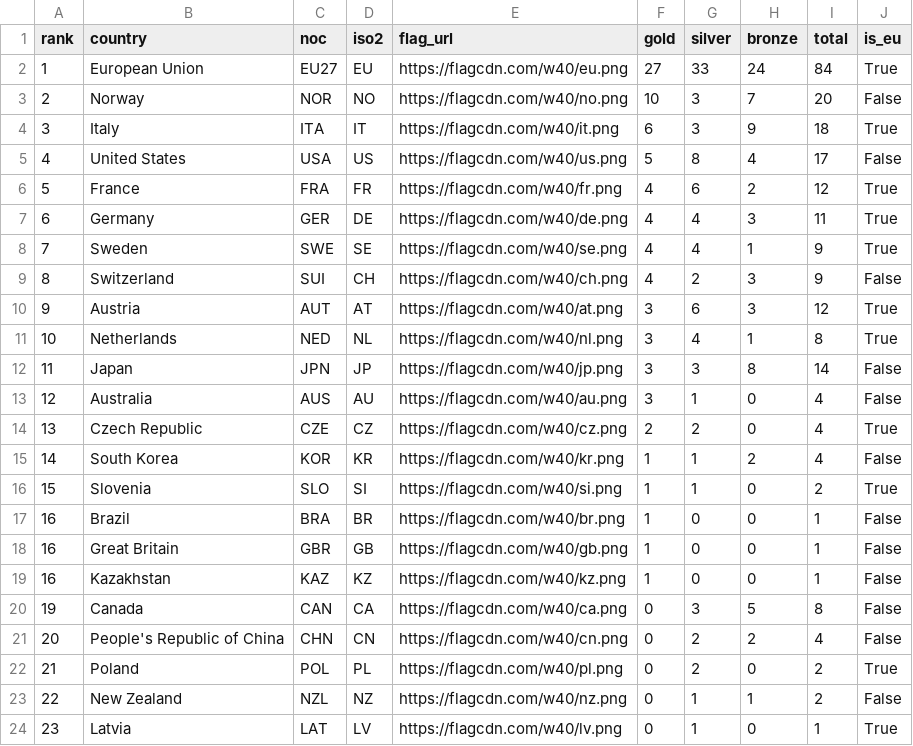
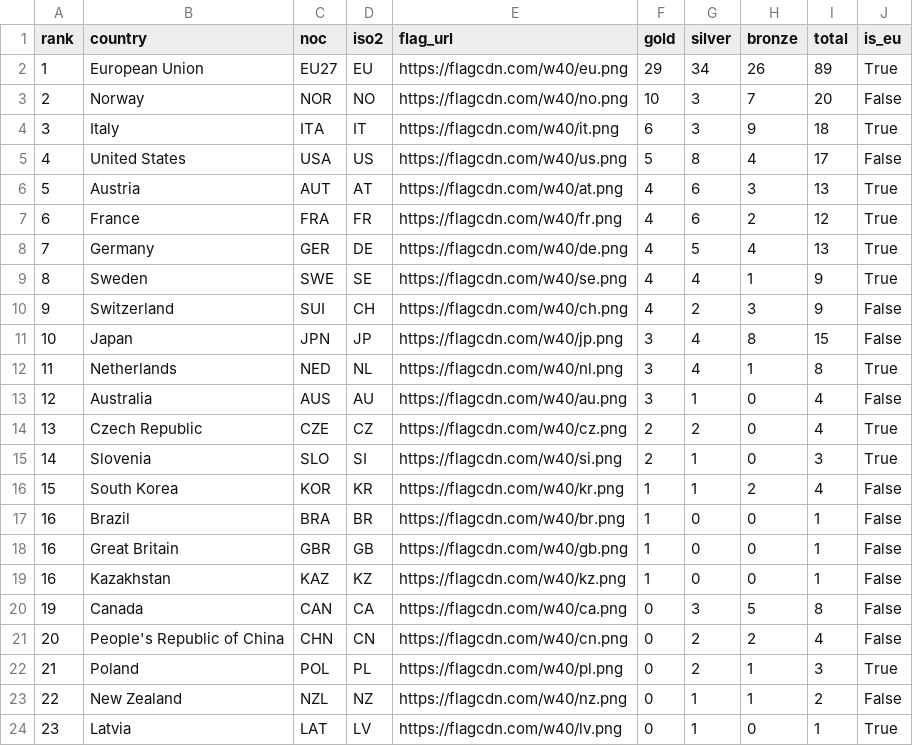
Before and after one commit to Eddimed/medal_table_tweaked, a CSV file: data/medals_eu.csv, drawn as a sheet; only a part is shown.

```diff
--- a/data/medals_eu.csv
+++ b/data/medals_eu.csv
@@ -1,3 +1,3 @@
 rank,country,noc,iso2,flag_url,gold,silver,bronze,total,is_eu
-1,European Union,EU27,EU,https://flagcdn.com/w40/eu.png,27,33,24,84,True
+1,European Union,EU27,EU,https://flagcdn.com/w40/eu.png,29,34,26,89,True
 2,Norway,NOR,NO,https://flagcdn.com/w40/no.png,10,3,7,20,False
@@ -5,13 +5,13 @@ rank,country,noc,iso2,flag_url,gold,silver,bronze,total,is_eu
 4,United States,USA,US,https://flagcdn.com/w40/us.png,5,8,4,17,False
-5,France,FRA,FR,https://flagcdn.com/w40/fr.png,4,6,2,12,True
-6,Germany,GER,DE,https://flagcdn.com/w40/de.png,4,4,3,11,True
-7,Sweden,SWE,SE,https://flagcdn.com/w40/se.png,4,4,1,9,True
-8,Switzerland,SUI,CH,https://flagcdn.com/w40/ch.png,4,2,3,9,False
-9,Austria,AUT,AT,https://flagcdn.com/w40/at.png,3,6,3,12,True
-10,Netherlands,NED,NL,https://flagcdn.com/w40/nl.png,3,4,1,8,True
-11,Japan,JPN,JP,https://flagcdn.com/w40/jp.png,3,3,8,14,False
+5,Austria,AUT,AT,https://flagcdn.com/w40/at.png,4,6,3,13,True
+6,France,FRA,FR,https://flagcdn.com/w40/fr.png,4,6,2,12,True
+7,Germany,GER,DE,https://flagcdn.com/w40/de.png,4,5,4,13,True
+8,Sweden,SWE,SE,https://flagcdn.com/w40/se.png,4,4,1,9,True
+9,Switzerland,SUI,CH,https://flagcdn.com/w40/ch.png,4,2,3,9,False
+10,Japan,JPN,JP,https://flagcdn.com/w40/jp.png,3,4,8,15,False
+11,Netherlands,NED,NL,https://flagcdn.com/w40/nl.png,3,4,1,8,True
 12,Australia,AUS,AU,https://flagcdn.com/w40/au.png,3,1,0,4,False
 13,Czech Republic,CZE,CZ,https://flagcdn.com/w40/cz.png,2,2,0,4,True
-14,South Korea,KOR,KR,https://flagcdn.com/w40/kr.png,1,1,2,4,False
-15,Slovenia,SLO,SI,https://flagcdn.com/w40/si.png,1,1,0,2,True
+14,Slovenia,SLO,SI,https://flagcdn.com/w40/si.png,2,1,0,3,True
+15,South Korea,KOR,KR,https://flagcdn.com/w40/kr.png,1,1,2,4,False
 16,Brazil,BRA,BR,https://flagcdn.com/w40/br.png,1,0,0,1,False
@@ -21,3 +21,3 @@ rank,country,noc,iso2,flag_url,gold,silver,bronze,total,is_eu
 20,People's Republic of China,CHN,CN,https://flagcdn.com/w40/cn.png,0,2,2,4,False
-21,Poland,POL,PL,https://flagcdn.com/w40/pl.png,0,2,0,2,True
+21,Poland,POL,PL,https://flagcdn.com/w40/pl.png,0,2,1,3,True
 22,New Zealand,NZL,NZ,https://flagcdn.com/w40/nz.png,0,1,1,2,False
```
Also changed, not shown: 2 other files.
